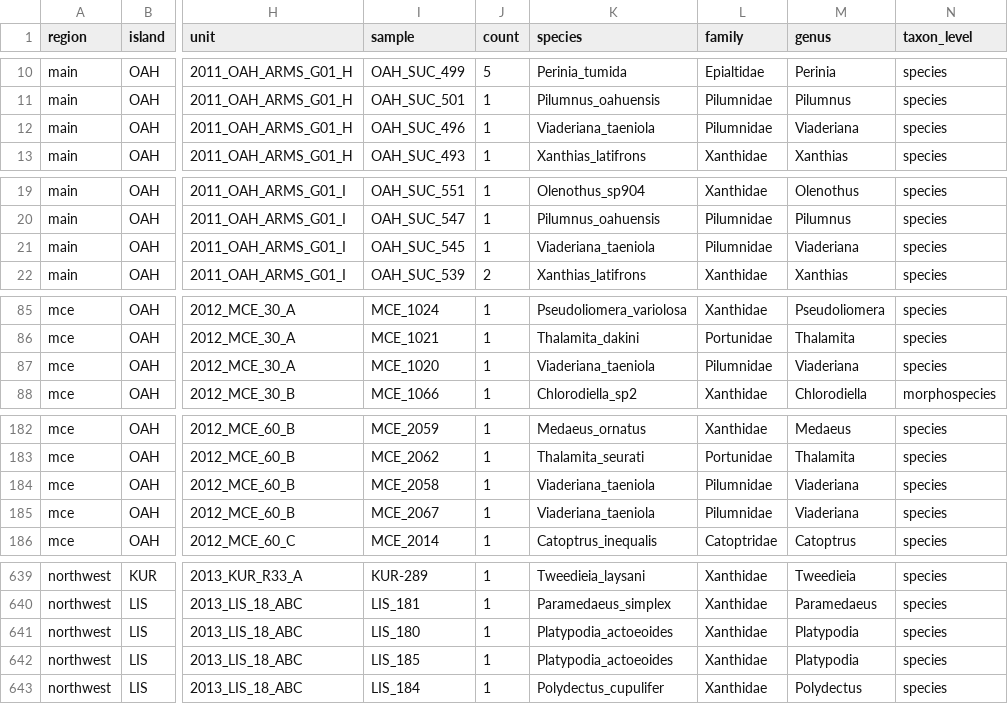
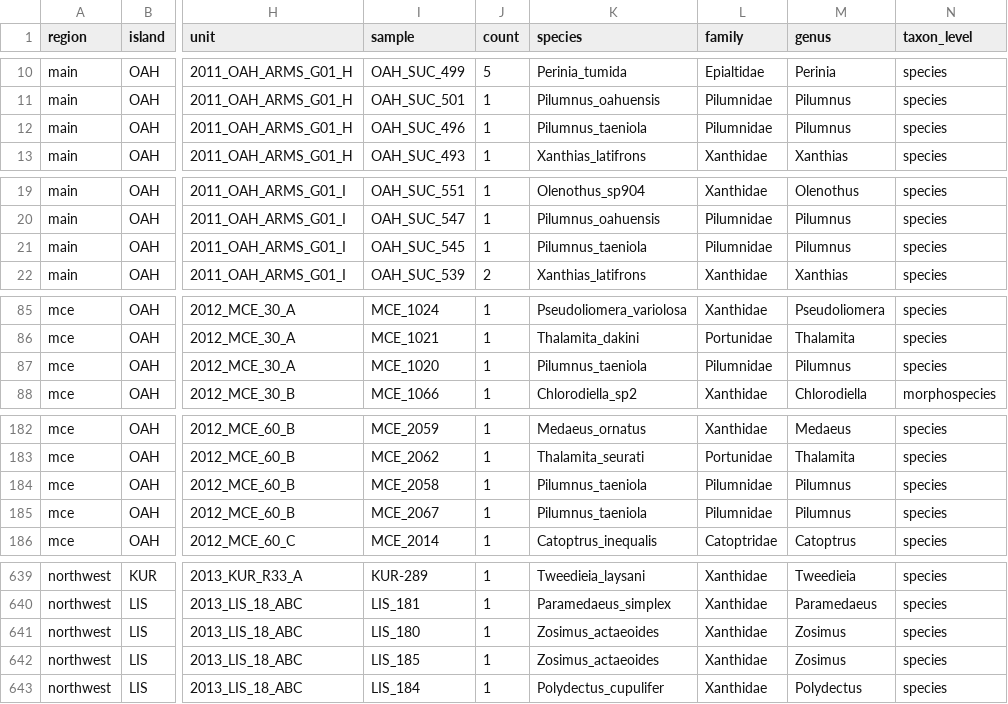
Before and after one commit to mhoban/arms_crabs, a CSV file: data/all_data.csv, drawn as a sheet; only a part is shown, gaps mark what is left out; the diff covers the shown part only; the diff names each change by its address in the sheet, - before the commit and + after, or states it on an @@ line.

```diff
--- a/data/all_data.csv
+++ b/data/all_data.csv
-K12 (species): Viaderiana_taeniola
+K12 (species): Pilumnus_taeniola
-M12 (genus): Viaderiana
+M12 (genus): Pilumnus
-K21 (species): Viaderiana_taeniola
+K21 (species): Pilumnus_taeniola
-M21 (genus): Viaderiana
+M21 (genus): Pilumnus
-K87 (species): Viaderiana_taeniola
+K87 (species): Pilumnus_taeniola
-M87 (genus): Viaderiana
+M87 (genus): Pilumnus
-K184:K185 (species): Viaderiana_taeniola
+K184:K185 (species): Pilumnus_taeniola
-M184:M185 (genus): Viaderiana
+M184:M185 (genus): Pilumnus
-K641:K642 (species): Platypodia_actoeoides
+K641:K642 (species): Zosimus_actaeoides
-M641:M642 (genus): Platypodia
+M641:M642 (genus): Zosimus
```
Also changed, not shown: 32 edited cells elsewhere in this file, data/crabs.csv, data/taxonomy.csv.
